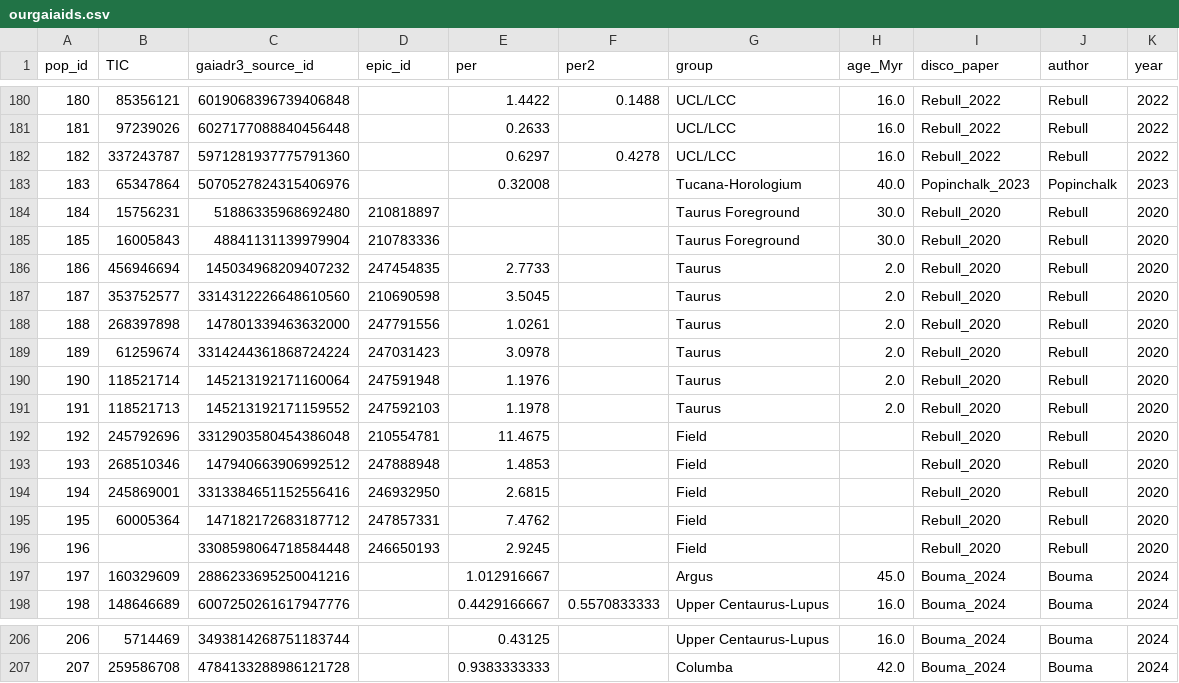
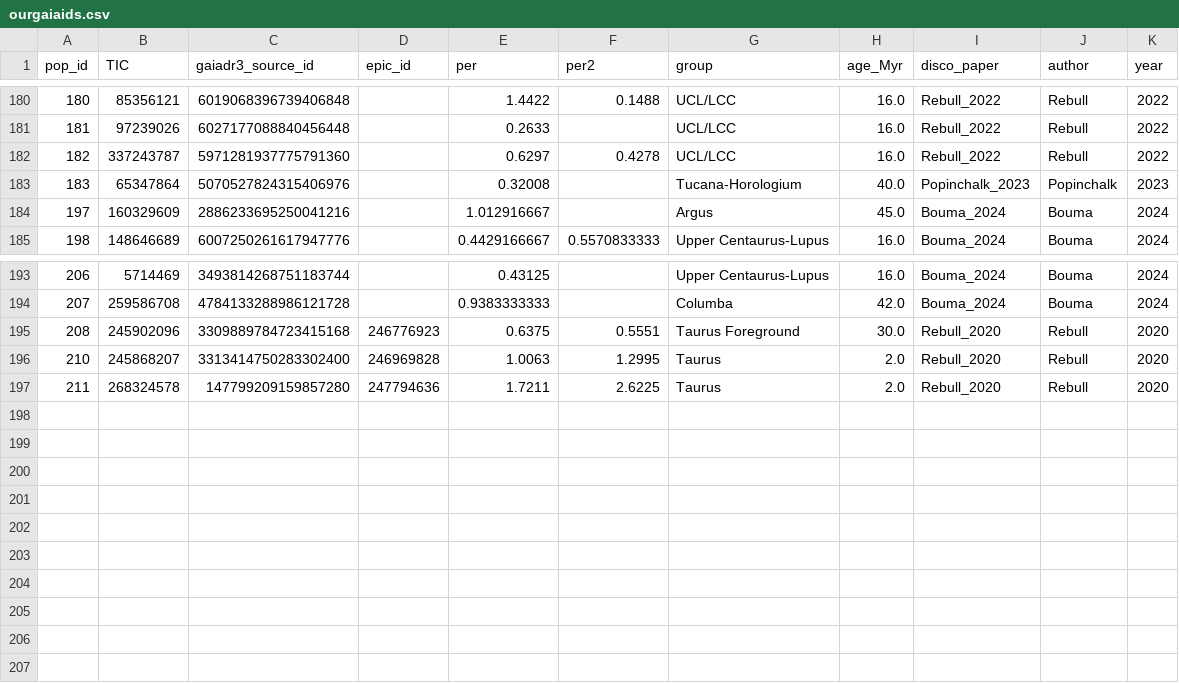
Before and after one commit to sarahedraves/complexrotators, a CSV file: makingtable/ourgaiaids.csv, drawn as a sheet; only a part is shown, gaps mark what is left out; removed rows and columns are numbered as before the commit, all else as after; the diff names each change by its address in the sheet, - before the commit and + after, or states it on an @@ line.

```diff
--- a/makingtable/ourgaiaids.csv
+++ b/makingtable/ourgaiaids.csv
-row 184: 184 | 15756231 | 51886335968692480 | 210818897 |  |  | Taurus Foreground | 30.0 | Rebull_2020 | Rebull | 2020
-row 185: 185 | 16005843 | 48841131139979904 | 210783336 |  |  | Taurus Foreground | 30.0 | Rebull_2020 | Rebull | 2020
-row 186: 186 | 456946694 | 145034968209407232 | 247454835 | 2.7733 |  | Taurus | 2.0 | Rebull_2020 | Rebull | 2020
-row 187: 187 | 353752577 | 3314312226648610560 | 210690598 | 3.5045 |  | Taurus | 2.0 | Rebull_2020 | Rebull | 2020
-row 188: 188 | 268397898 | 147801339463632000 | 247791556 | 1.0261 |  | Taurus | 2.0 | Rebull_2020 | Rebull | 2020
-row 189: 189 | 61259674 | 3314244361868724224 | 247031423 | 3.0978 |  | Taurus | 2.0 | Rebull_2020 | Rebull | 2020
-row 190: 190 | 118521714 | 145213192171160064 | 247591948 | 1.1976 |  | Taurus | 2.0 | Rebull_2020 | Rebull | 2020
-row 191: 191 | 118521713 | 145213192171159552 | 247592103 | 1.1978 |  | Taurus | 2.0 | Rebull_2020 | Rebull | 2020
-row 192: 192 | 245792696 | 3312903580454386048 | 210554781 | 11.4675 |  | Field |  | Rebull_2020 | Rebull | 2020
-row 193: 193 | 268510346 | 147940663906992512 | 247888948 | 1.4853 |  | Field |  | Rebull_2020 | Rebull | 2020
-row 194: 194 | 245869001 | 3313384651152556416 | 246932950 | 2.6815 |  | Field |  | Rebull_2020 | Rebull | 2020
-row 195: 195 | 60005364 | 147182172683187712 | 247857331 | 7.4762 |  | Field |  | Rebull_2020 | Rebull | 2020
-row 196: 196 |  | 3308598064718584448 | 246650193 | 2.9245 |  | Field |  | Rebull_2020 | Rebull | 2020
+row 195: 208 | 245902096 | 3309889784723415168 | 246776923 | 0.6375 | 0.5551 | Taurus Foreground | 30.0 | Rebull_2020 | Rebull | 2020
+row 196: 210 | 245868207 | 3313414750283302400 | 246969828 | 1.0063 | 1.2995 | Taurus | 2.0 | Rebull_2020 | Rebull | 2020
+row 197: 211 | 268324578 | 147799209159857280 | 247794636 | 1.7211 | 2.6225 | Taurus | 2.0 | Rebull_2020 | Rebull | 2020
```
Also changed, not shown: makingtable/Full_complex_sarah - Objects and References.csv, makingtable/bestlcs.csv, 29 other files.
